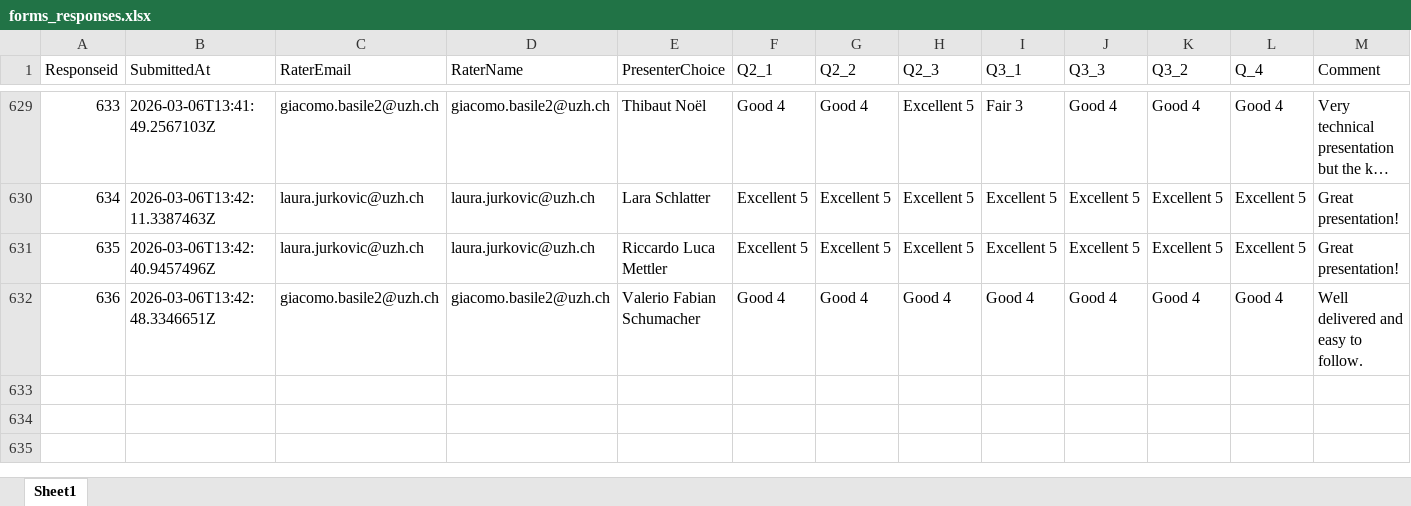
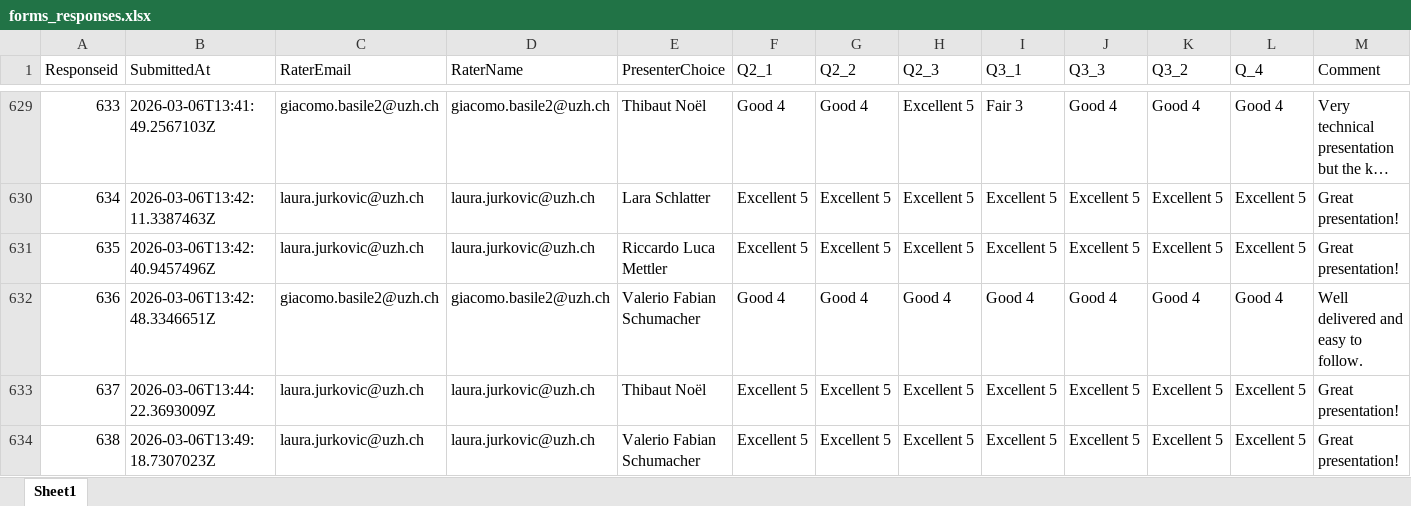
Before and after one commit to RenjieCui/Peer-Grading-Repo-archived, an Excel workbook: PeerGrading/Input/form_exports/forms_responses.xlsx, sheet Sheet1, drawn as a sheet; only a part is shown, gaps mark what is left out; long unchanged cells end in …; values as stored, in another font and other column widths than the file's, no borders; table styles not drawn; rows hold the shown columns only; the diff names each change by its address in the sheet, - before the commit and + after, or states it on an @@ line.

```diff
--- a/PeerGrading/Input/form_exports/forms_responses.xlsx (sheet Sheet1)
+++ b/PeerGrading/Input/form_exports/forms_responses.xlsx (sheet Sheet1)
+row 633: 637 | 2026-03-06T13:44:22.3693009Z | laura.jurkovic@uzh.ch | laura.jurkovic@uzh.ch | Thibaut Noël | Excellent 5 | Excellent 5 | Excellent 5 | Excellent 5 | Excellent 5 | Excellent 5 | Excellent 5 | Great presentation!
+row 634: 638 | 2026-03-06T13:49:18.7307023Z | laura.jurkovic@uzh.ch | laura.jurkovic@uzh.ch | Valerio Fabian Schumacher | Excellent 5 | Excellent 5 | Excellent 5 | Excellent 5 | Excellent 5 | Excellent 5 | Excellent 5 | Great presentation!
```
Also changed, not shown: 9 other files.
